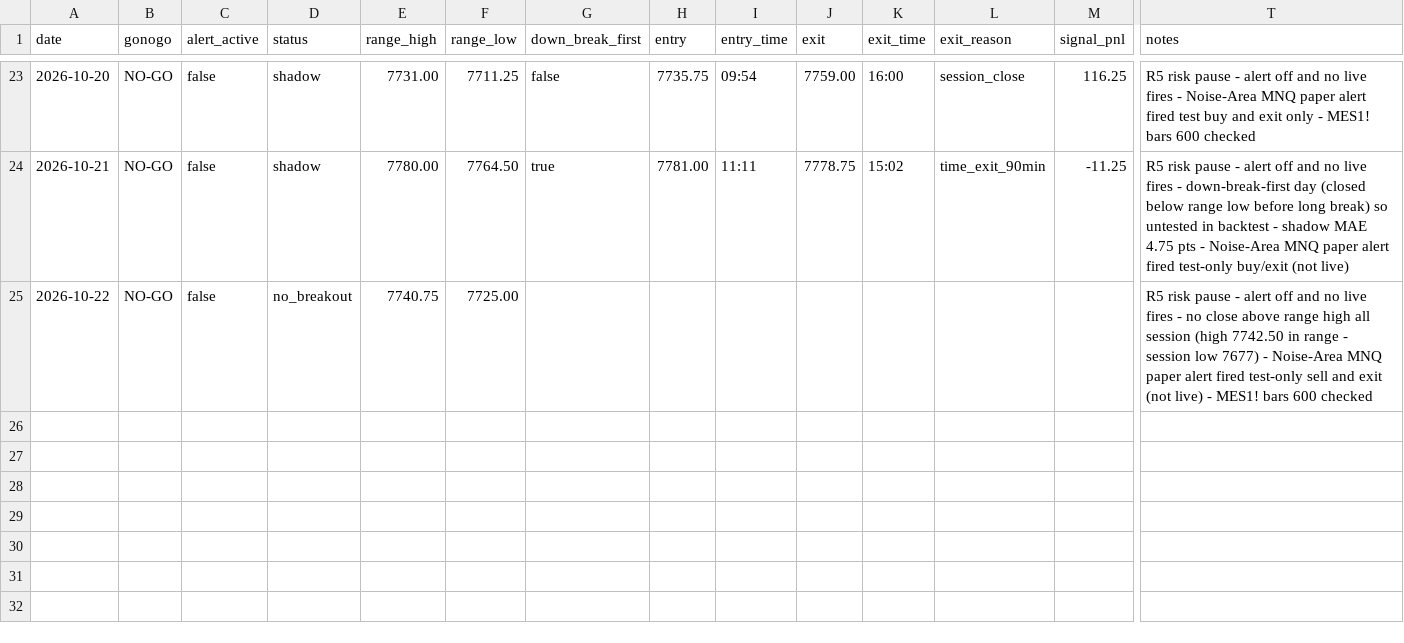
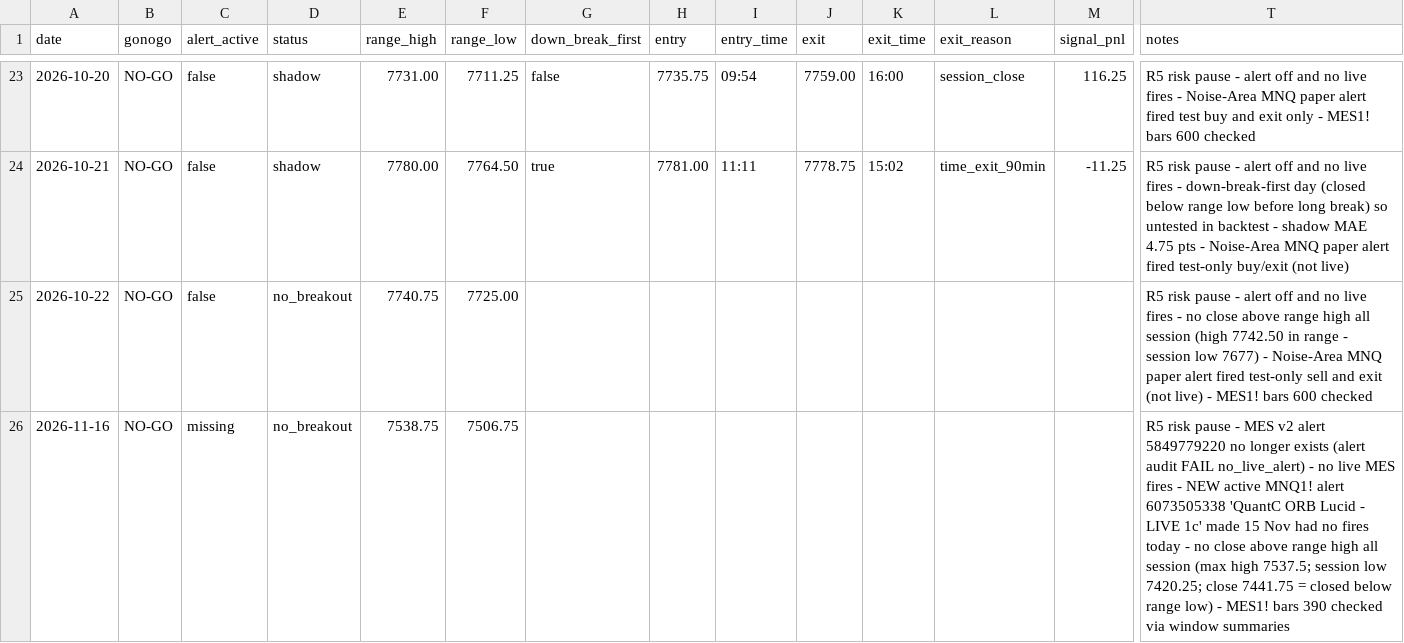
Before and after one commit to tosodo/QuantC, a CSV file: research/orb_breakout/ops/journal.csv, drawn as a sheet; only a part is shown, gaps mark what is left out; rows hold the shown columns only; the diff names each change by its address in the sheet, - before the commit and + after, or states it on an @@ line.

```diff
--- a/research/orb_breakout/ops/journal.csv
+++ b/research/orb_breakout/ops/journal.csv
+row 26: 2026-11-16 | NO-GO | missing | no_breakout | 7538.75 | 7506.75 |  |  |  |  |  |  |  | R5 risk pause - MES v2 alert 5849779220 no longer exists (alert audit FAIL no_live_alert) - no live MES fires - NEW active MNQ1! alert 6073505338 'QuantC ORB Lucid - LIVE 1c' made 15 Nov had no fires today - no close above range high all session (max high 7537.5; session low 7420.25; close 7441.75 = closed below range low) - MES1! bars 390 checked via window summaries
```
